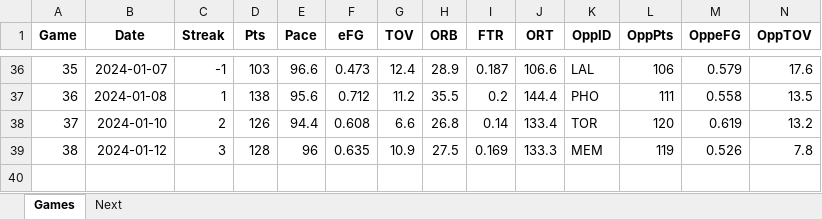
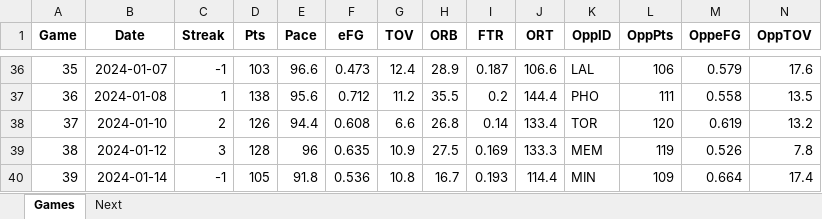
Before and after one commit to marioutiel/TFG, an Excel workbook: data/CurrentSeason/LAC.xlsx, sheet Games, drawn as a sheet; only a part is shown, gaps mark what is left out; values as stored, in another font and other column widths than the file's, no borders; rows hold the shown columns only; the diff names each change by its address in the sheet, - before the commit and + after, or states it on an @@ line.

Commit message:
Update Vis Tool + Teams Data

```diff
--- a/data/CurrentSeason/LAC.xlsx (sheet Games)
+++ b/data/CurrentSeason/LAC.xlsx (sheet Games)
+row 40: 39 | 2024-01-14 | -1 | 105 | 91.8 | 0.536 | 10.8 | 16.7 | 0.193 | 114.4 | MIN | 109 | 0.664 | 17.4
```
Also changed, not shown: sheet Next, data/CurrentSeason/DAL.xlsx, data/CurrentSeason/DEN.xlsx, 18 other files.
